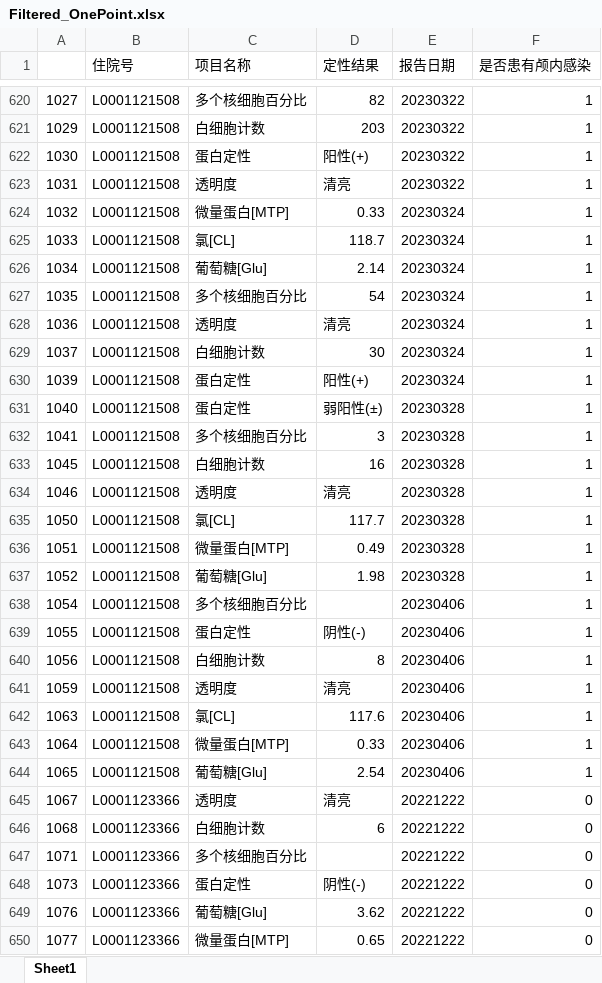
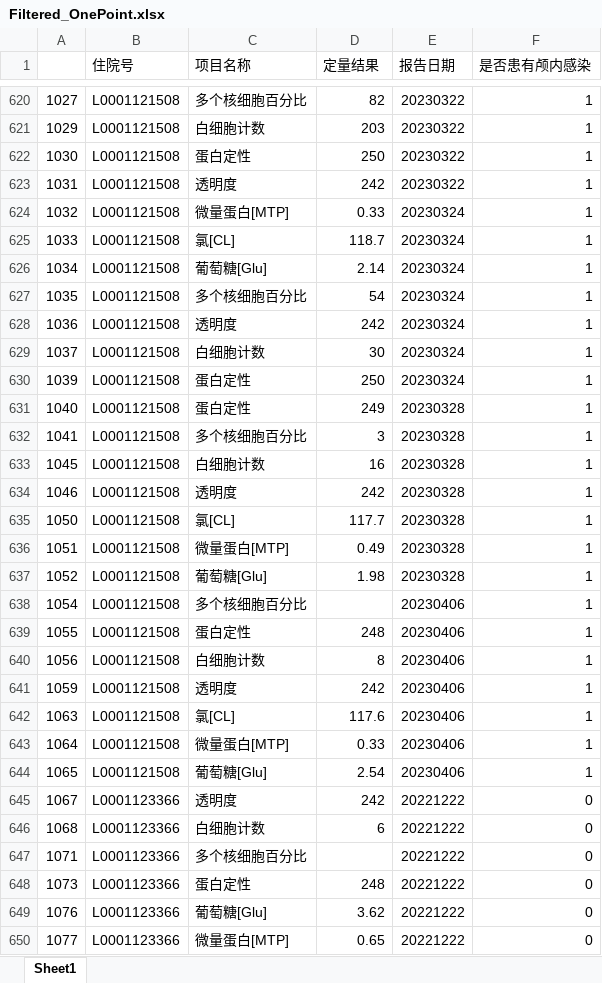
Before and after one commit to EATORDIE987/LZUcompetition2024_dlpractice1, an Excel workbook: Filtered_OnePoint.xlsx, sheet Sheet1, drawn as a sheet; only a part is shown, gaps mark what is left out; values as stored, in another font and other column widths than the file's, no cell formats; the diff covers the shown part only; the diff names each change by its address in the sheet, - before the commit and + after, or states it on an @@ line.

```diff
--- a/Filtered_OnePoint.xlsx (sheet Sheet1)
+++ b/Filtered_OnePoint.xlsx (sheet Sheet1)
-D1: 定性结果
+D1: 定量结果
-D622 (定量结果): 阳性(+)
+D622 (定量结果): 250
-D623 (定量结果): 清亮
+D623 (定量结果): 242
-D628 (定量结果): 清亮
+D628 (定量结果): 242
-D630 (定量结果): 阳性(+)
+D630 (定量结果): 250
-D631 (定量结果): 弱阳性(±)
+D631 (定量结果): 249
-D634 (定量结果): 清亮
+D634 (定量结果): 242
-D639 (定量结果): 阴性(-)
+D639 (定量结果): 248
-D641 (定量结果): 清亮
+D641 (定量结果): 242
-D645 (定量结果): 清亮
+D645 (定量结果): 242
-D648 (定量结果): 阴性(-)
+D648 (定量结果): 248
```
Also changed, not shown: 1570 edited cells elsewhere in this sheet, cell formats, Filtered_NotFirstOccurrence.xlsx, Filtered_others.xlsx, 6 other files.
